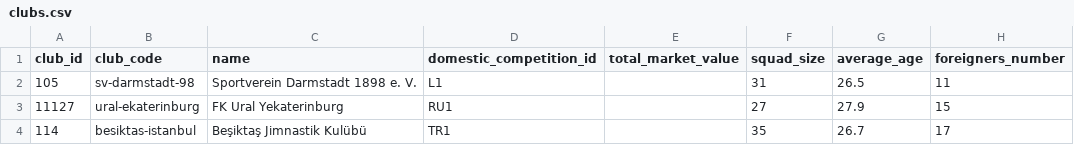
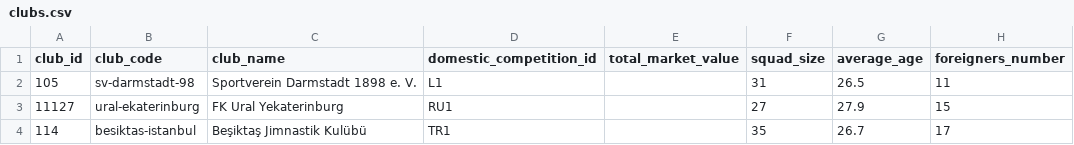
Before and after one commit to andychokim/CMPSC431W-CLI, a CSV file: database/clubs.csv, drawn as a sheet; only a part is shown; the diff names each change by its address in the sheet, - before the commit and + after, or states it on an @@ line.

```diff
--- a/database/clubs.csv
+++ b/database/clubs.csv
-C1: name
+C1: club_name
```
Also changed, not shown: 2 other files.
